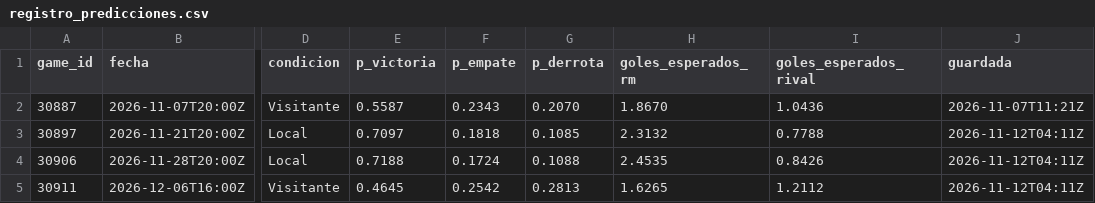
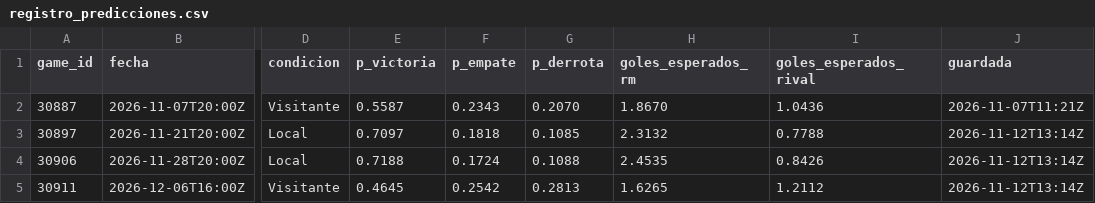
Before and after one commit to aluse33/madrid-analytics, a CSV file: web/src/data/registro_predicciones.csv, drawn as a sheet; only a part is shown, gaps mark what is left out; the diff names each change by its address in the sheet, - before the commit and + after, or states it on an @@ line.

```diff
--- a/web/src/data/registro_predicciones.csv
+++ b/web/src/data/registro_predicciones.csv
-J3:J5 (guardada): 2026-11-12T04:11Z
+J3:J5 (guardada): 2026-11-12T13:14Z
```
Also changed, not shown: 2 other files.
